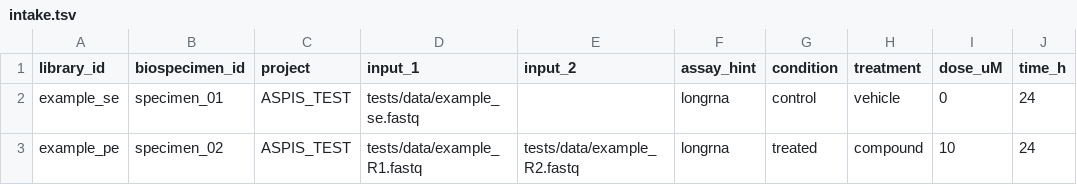
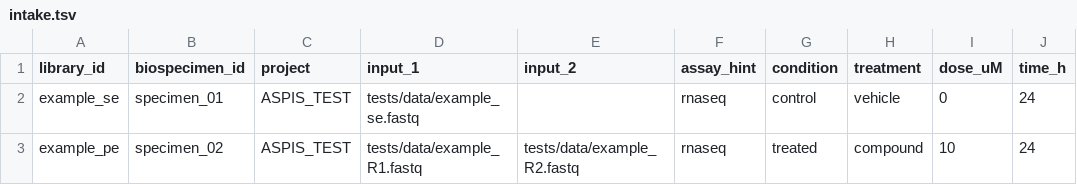
Before and after one commit to FrancescoSantini/aspis, a TSV file: config/intake.tsv, drawn as a sheet; only a part is shown; the diff names each change by its address in the sheet, - before the commit and + after, or states it on an @@ line.

Commit message:
Standardize assay codes and report tool versions

```diff
--- a/config/intake.tsv
+++ b/config/intake.tsv
-F2:F3 (assay_hint): longrna
+F2:F3 (assay_hint): rnaseq
```
Also changed, not shown: 9 other files.
